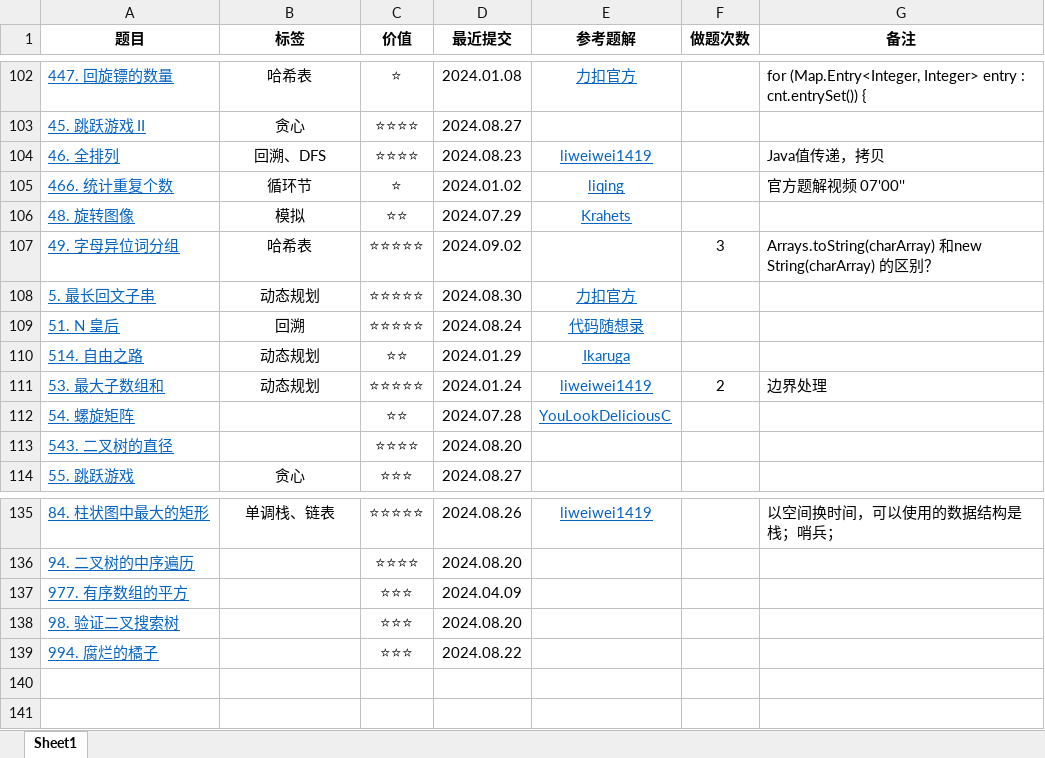
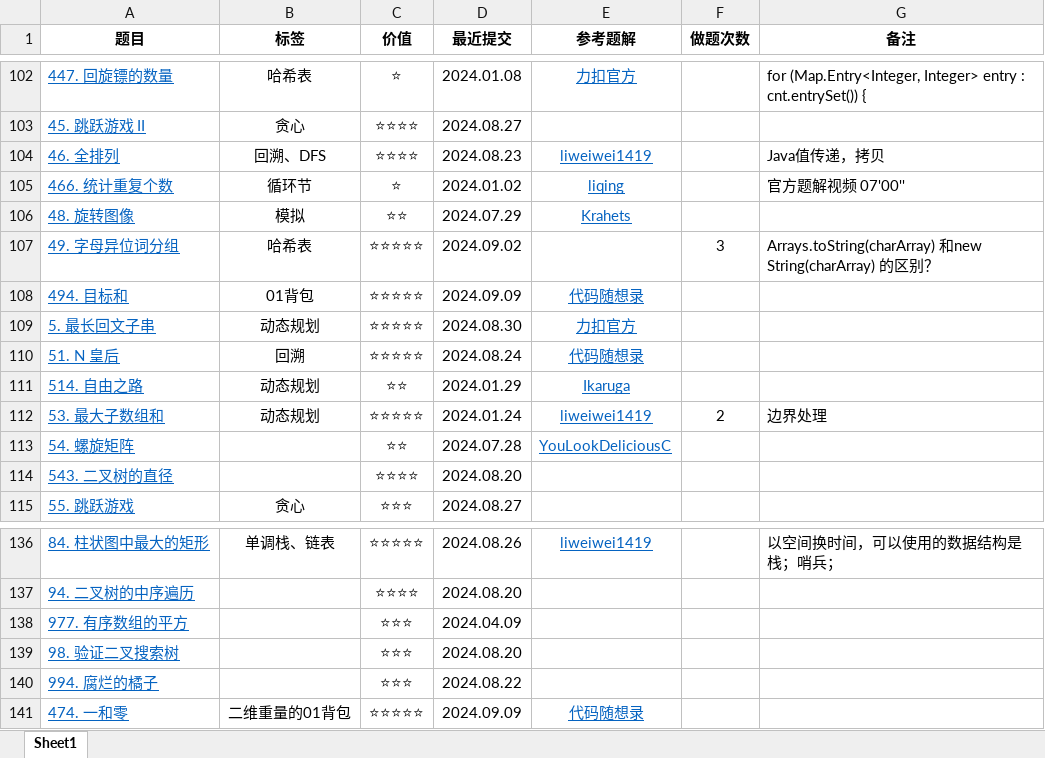
Before and after one commit to curforever/LeetCode, an Excel workbook: 2024LeetCode刷题记录.xlsx, sheet Sheet1, drawn as a sheet; only a part is shown, gaps mark what is left out; values as stored, in another font and other column widths than the file's, no borders; table styles not drawn; the diff names each change by its address in the sheet, - before the commit and + after, or states it on an @@ line.

Commit message:
2024.09.09 代码随想录 01背包

```diff
--- a/2024LeetCode刷题记录.xlsx (sheet Sheet1)
+++ b/2024LeetCode刷题记录.xlsx (sheet Sheet1)
+row 108: 494. 目标和 | 01背包 | ⭐⭐⭐⭐⭐ | 2024.09.09 | 代码随想录
+row 141: 474. 一和零 | 二维重量的01背包 | ⭐⭐⭐⭐⭐ | 2024.09.09 | 代码随想录
```
